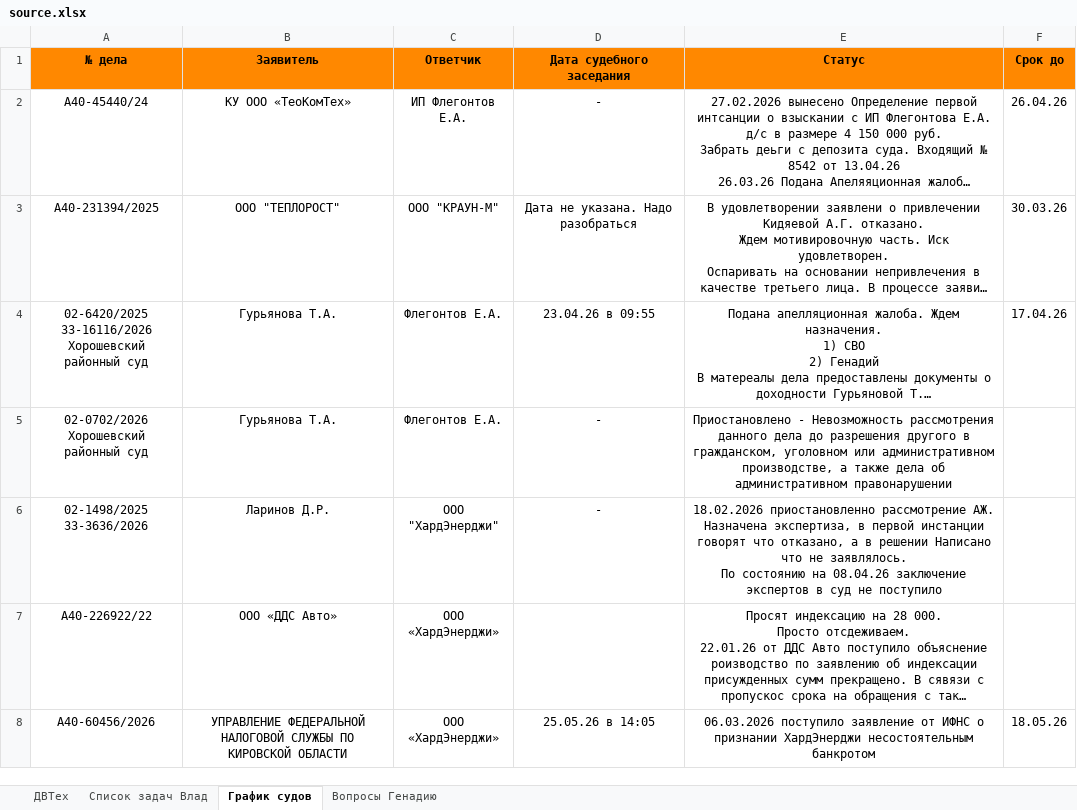
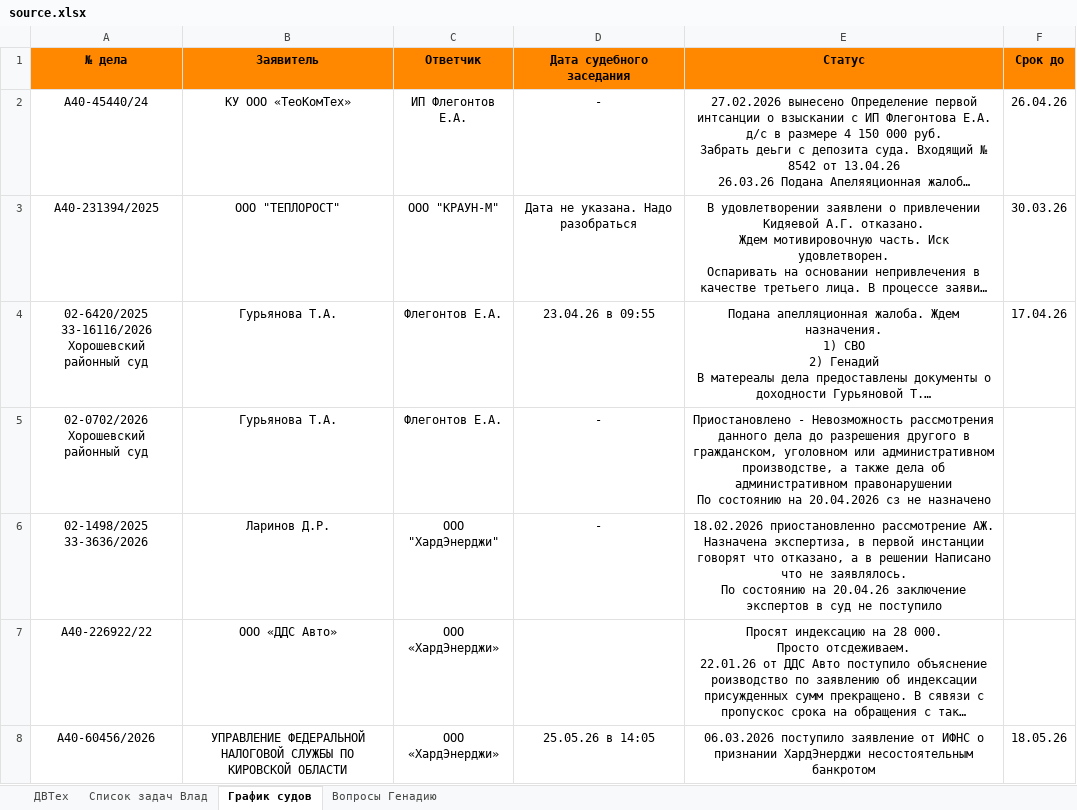
Before and after one commit to doommodery/ReminderHardEnergy, an Excel workbook: data/source.xlsx, sheet График судов, drawn as a sheet; only a part is shown; long unchanged cells end in …; values as stored, in another font and other column widths than the file's, no borders; ↵ is a line break in a cell; the diff covers the shown part only; the diff names each change by its address in the sheet, - before the commit and + after, or states it on an @@ line.

```diff
--- a/data/source.xlsx (sheet График судов)
+++ b/data/source.xlsx (sheet График судов)
-E5 (Статус): …административном правонарушении
+E5 (Статус): …административном правонарушении ↵ По состоянию на 20.04.2026 сз не назначено
-E6 (Статус): …состоянию на 08.04.26 заключение экспертов…
+E6 (Статус): …состоянию на 20.04.26 заключение экспертов…
```
Also changed, not shown: 2 edited cells and cell formats elsewhere in this sheet, 2 other files.
